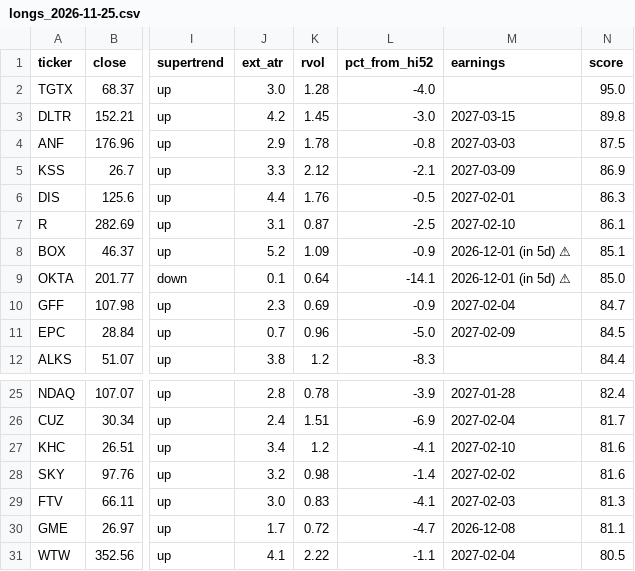
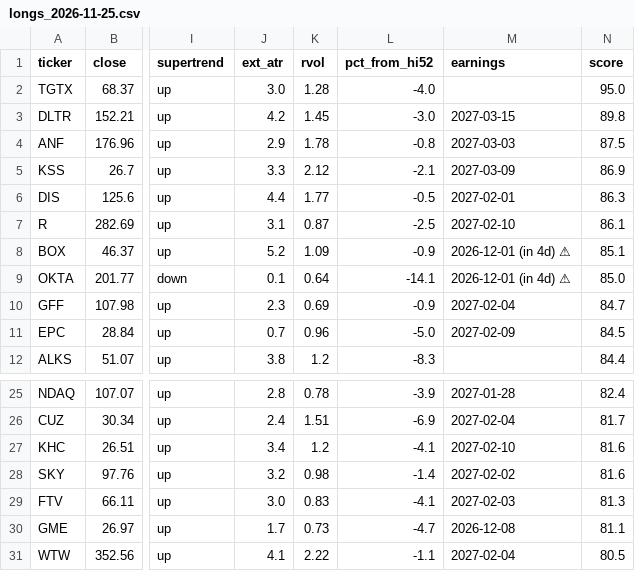
Before and after one commit to somashekarpoojahs/Stocks, a CSV file: scans/2026-11-25/longs_2026-11-25.csv, drawn as a sheet; only a part is shown, gaps mark what is left out; the diff names each change by its address in the sheet, - before the commit and + after, or states it on an @@ line.

```diff
--- a/scans/2026-11-25/longs_2026-11-25.csv
+++ b/scans/2026-11-25/longs_2026-11-25.csv
-K6 (rvol): 1.76
+K6 (rvol): 1.77
-M8:M9 (earnings): 2026-12-01 (in 5d) ⚠
+M8:M9 (earnings): 2026-12-01 (in 4d) ⚠
-K30 (rvol): 0.72
+K30 (rvol): 0.73
```
Also changed, not shown: scans/2026-11-25/restart_watch_2026-11-25.csv, scans/2026-11-25/watch_2026-11-25.csv, 7 other files.
